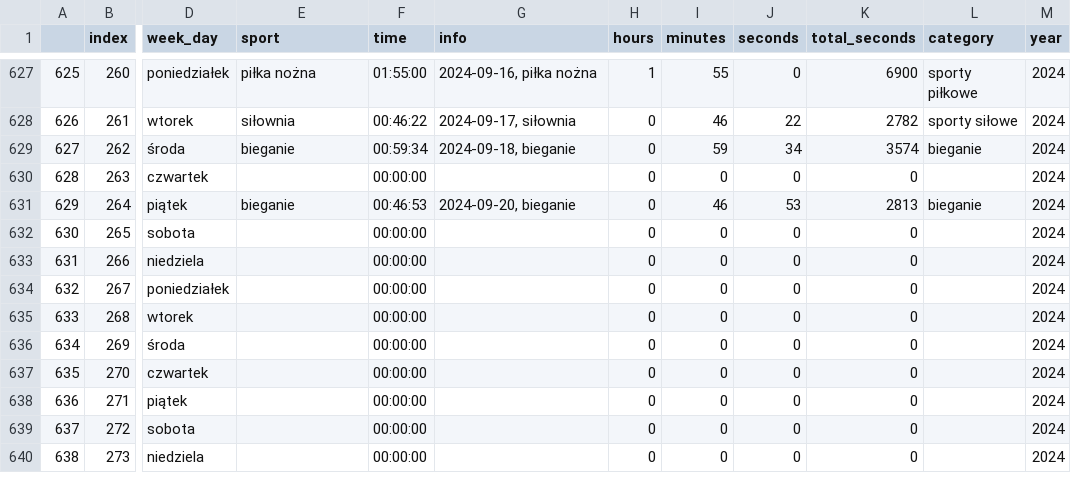
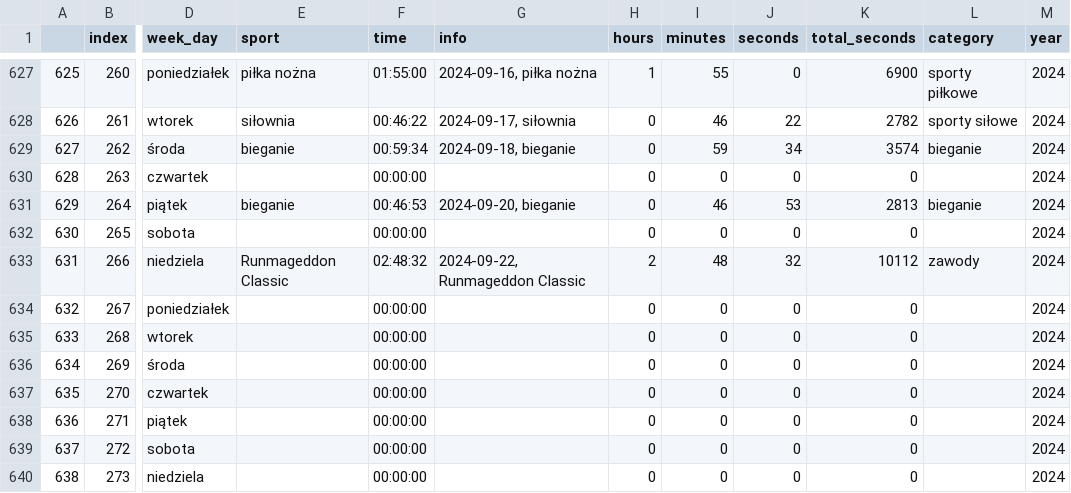
Before and after one commit to przemekolender/SportTracker, a CSV file: files/calendar.csv, drawn as a sheet; only a part is shown, gaps mark what is left out; the diff names each change by its address in the sheet, - before the commit and + after, or states it on an @@ line.

Commit message:
Update files, 22.09.2024 21:38

```diff
--- a/files/calendar.csv
+++ b/files/calendar.csv
-E633 (sport): (empty)
+E633 (sport): Runmageddon Classic
-F633 (time): 00:00:00
+F633 (time): 02:48:32
-G633 (info): (empty)
+G633 (info): 2024-09-22, Runmageddon Classic
-H633 (hours): 0
+H633 (hours): 2
-I633 (minutes): 0
+I633 (minutes): 48
-J633 (seconds): 0
+J633 (seconds): 32
-K633 (total_seconds): 0
+K633 (total_seconds): 10112
-L633 (category): (empty)
+L633 (category): zawody
```
